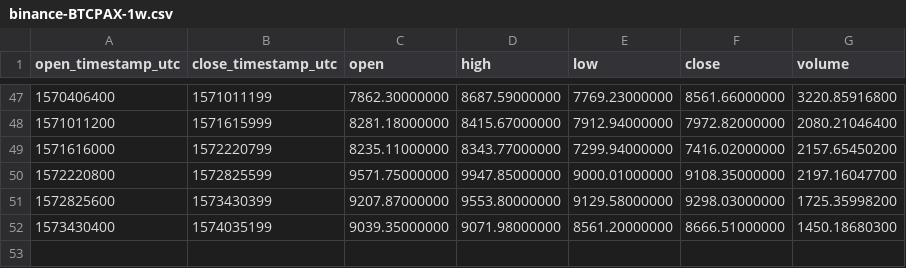
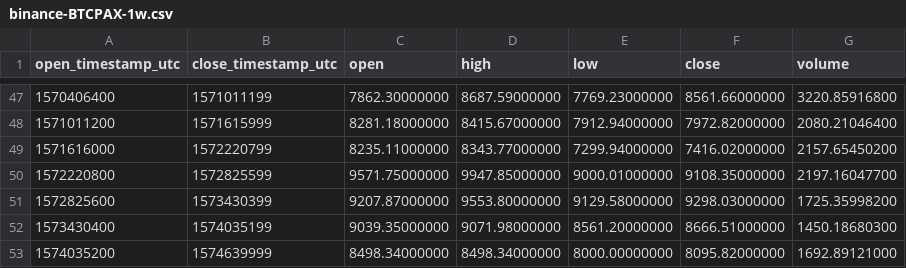
Before and after one commit to cryptobigbro/binance-BTCPAX, a CSV file: binance-BTCPAX-1w.csv, drawn as a sheet; only a part is shown, gaps mark what is left out.

```diff
--- a/binance-BTCPAX-1w.csv
+++ b/binance-BTCPAX-1w.csv
@@ -52 +52,2 @@ open_timestamp_utc,close_timestamp_utc,open,high,low,close,volume
 1573430400,1574035199,9039.35000000,9071.98000000,8561.20000000,8666.51000000,1450.18680300
+1574035200,1574639999,8498.34000000,8498.34000000,8000.00000000,8095.82000000,1692.89121000
```
Also changed, not shown: binance-BTCPAX-1d.csv, binance-BTCPAX-1h.csv.
